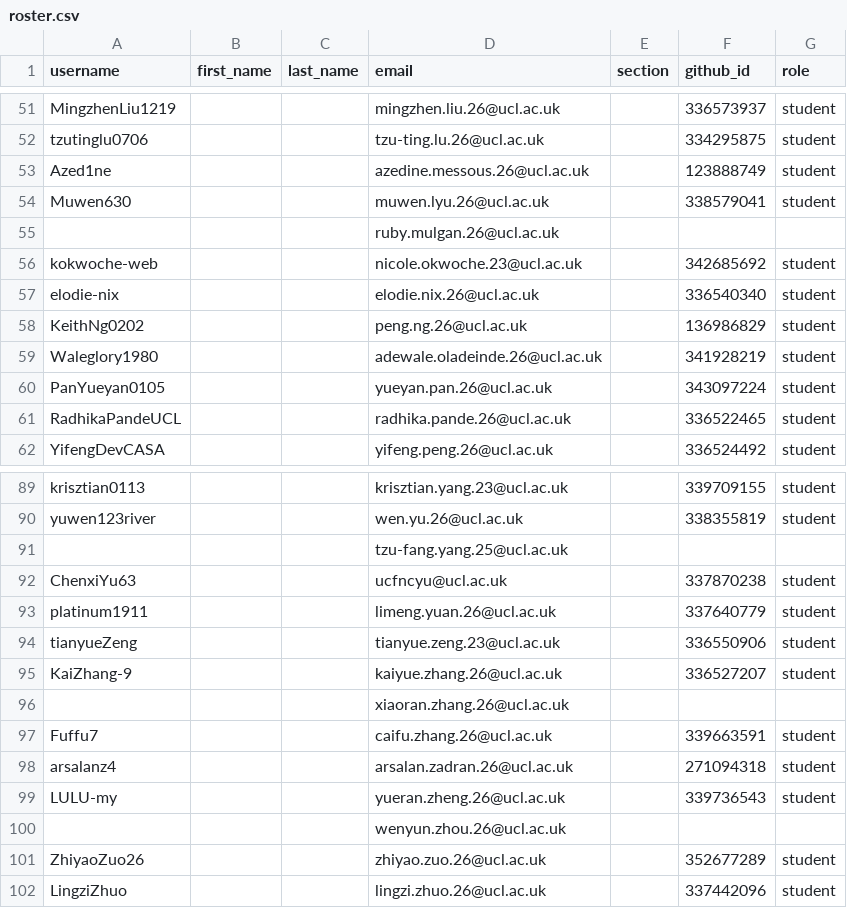
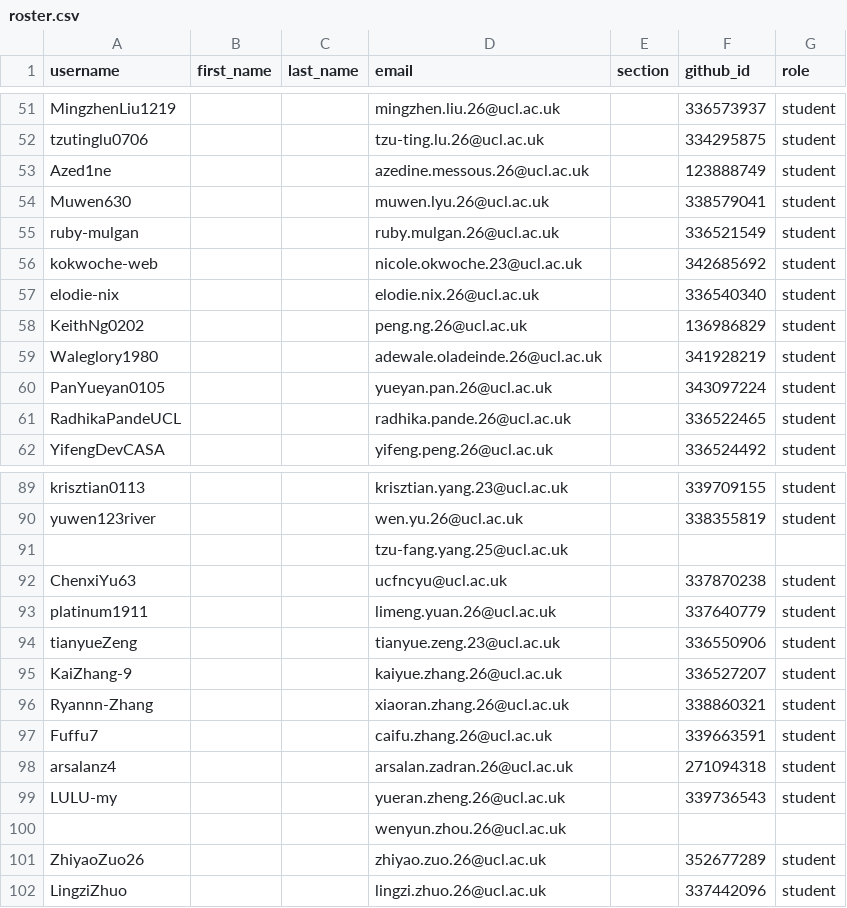
Before and after one commit to CASA0005-coursework/classroom50, a CSV file: casa0005-2026-2027/roster.csv, drawn as a sheet; only a part is shown, gaps mark what is left out.

Commit message:
[Classroom 50] Sync roster from teams: casa0005-2026-2027

```diff
--- a/casa0005-2026-2027/roster.csv
+++ b/casa0005-2026-2027/roster.csv
@@ -54,3 +54,3 @@ Azed1ne,,,azedine.messous.26@ucl.ac.uk,,123888749,student
 Muwen630,,,muwen.lyu.26@ucl.ac.uk,,338579041,student
-,,,ruby.mulgan.26@ucl.ac.uk,,,
+ruby-mulgan,,,ruby.mulgan.26@ucl.ac.uk,,336521549,student
 kokwoche-web,,,nicole.okwoche.23@ucl.ac.uk,,342685692,student
@@ -95,3 +95,3 @@ tianyueZeng,,,tianyue.zeng.23@ucl.ac.uk,,336550906,student
 KaiZhang-9,,,kaiyue.zhang.26@ucl.ac.uk,,336527207,student
-,,,xiaoran.zhang.26@ucl.ac.uk,,,
+Ryannn-Zhang,,,xiaoran.zhang.26@ucl.ac.uk,,338860321,student
 Fuffu7,,,caifu.zhang.26@ucl.ac.uk,,339663591,student
```
